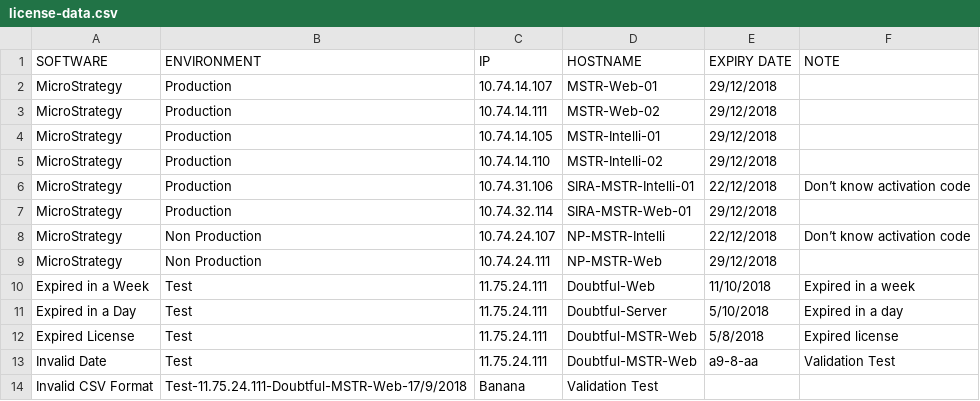
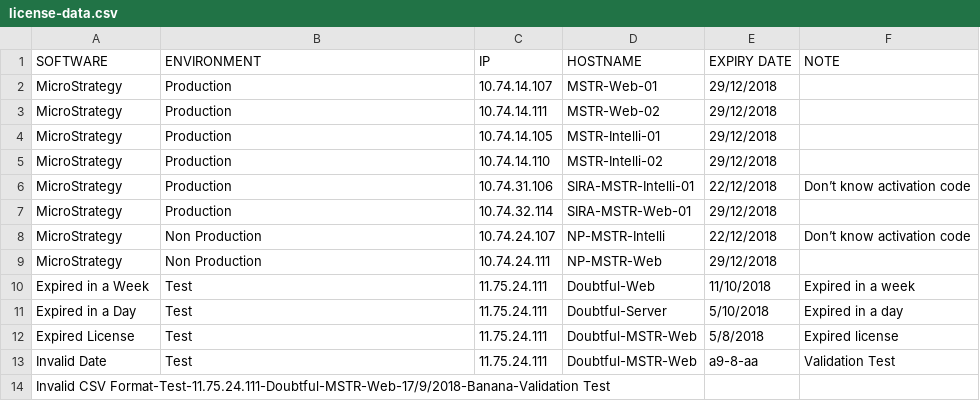
Before and after one commit to DamienSmith-DAC/DamienSmithDAC, a CSV file: Operations/License Alert/license-data.csv, drawn as a sheet.

Commit message:
Update license-data.csv
invalid csv format test

```diff
--- a/Operations/License Alert/license-data.csv
+++ b/Operations/License Alert/license-data.csv
@@ -13,2 +13,2 @@ Expired License,Test,11.75.24.111,Doubtful-MSTR-Web,5/8/2018,Expired license
 Invalid Date,Test,11.75.24.111,Doubtful-MSTR-Web,a9-8-aa,Validation Test
-Invalid CSV Format,Test-11.75.24.111-Doubtful-MSTR-Web-17/9/2018,Banana,Validation Test
+Invalid CSV Format-Test-11.75.24.111-Doubtful-MSTR-Web-17/9/2018-Banana-Validation Test
```
